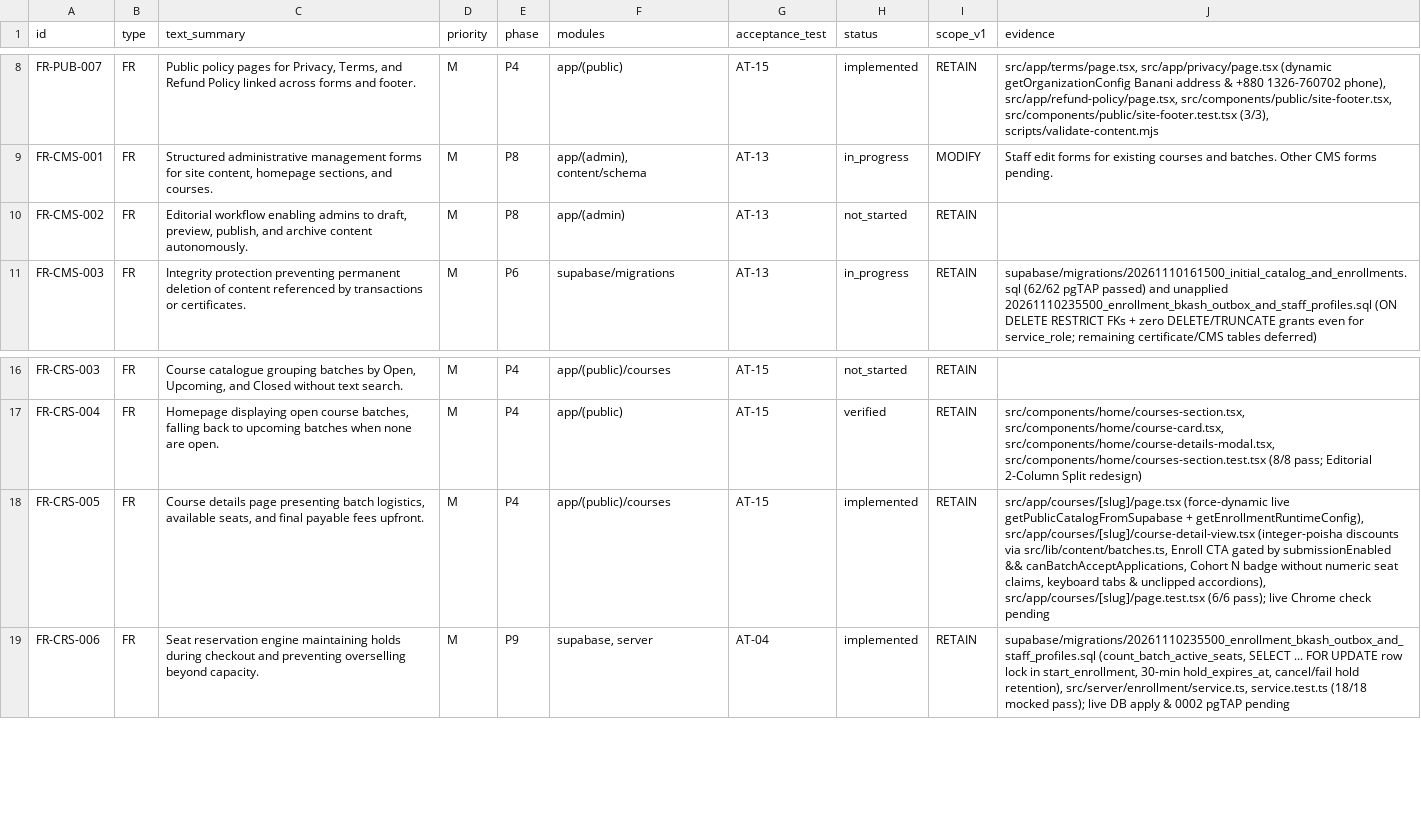
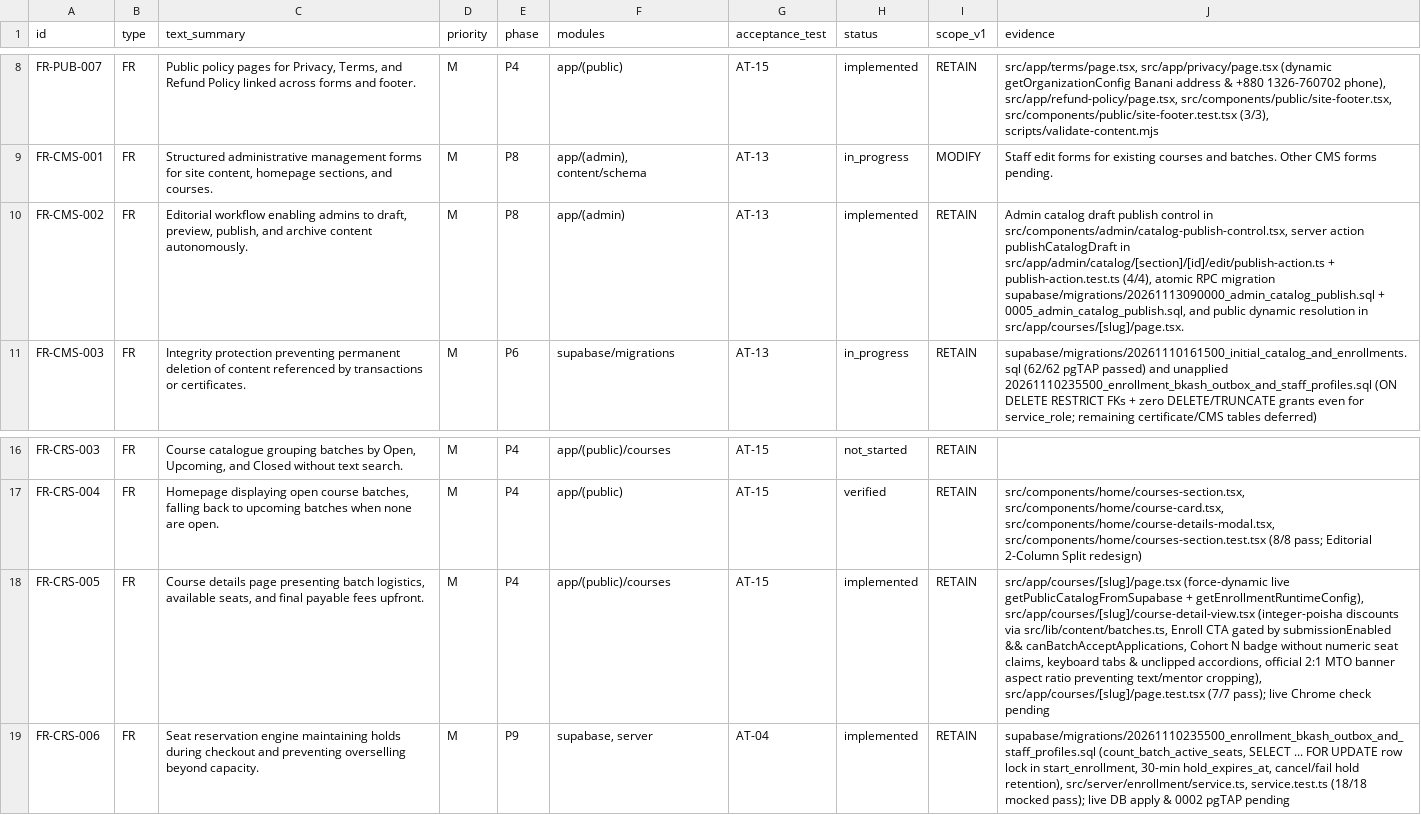
Before and after one commit to lnatechnicalassets-wq/LNA-Website, a CSV file: docs/traceability.csv, drawn as a sheet; only a part is shown, gaps mark what is left out; the diff names each change by its address in the sheet, - before the commit and + after, or states it on an @@ line.

Commit message:
docs(state): update STATE.md and traceability for catalog publishing and course banner updates

```diff
--- a/docs/traceability.csv
+++ b/docs/traceability.csv
-H10 (status): not_started
+H10 (status): implemented
-J10 (evidence): (empty)
+J10 (evidence): Admin catalog draft publish control in src/components/admin/catalog-publish-control.tsx, server action publishCatalogDraft in src/app/admin/catalog/[section]/[id]/edit/publish-action.ts + publish-action.test.ts (4/4), atomic RPC migration supabase/migrations/20261113090000_admin_catalog_publish.sql + 0005_admin_catalog_publish.sql, and public dynamic resolution in src/app/courses/[slug]/page.tsx.
-J18 (evidence): …& unclipped accordions), src/app/courses/[slug]/page.test.tsx (6/6 pass); live…
+J18 (evidence): …& unclipped accordions, official 2:1 MTO banner aspect ratio preventing text/mentor cropping), src/app/courses/[slug]/page.test.tsx (7/7 pass); live…
```
Also changed, not shown: 1 other file.
